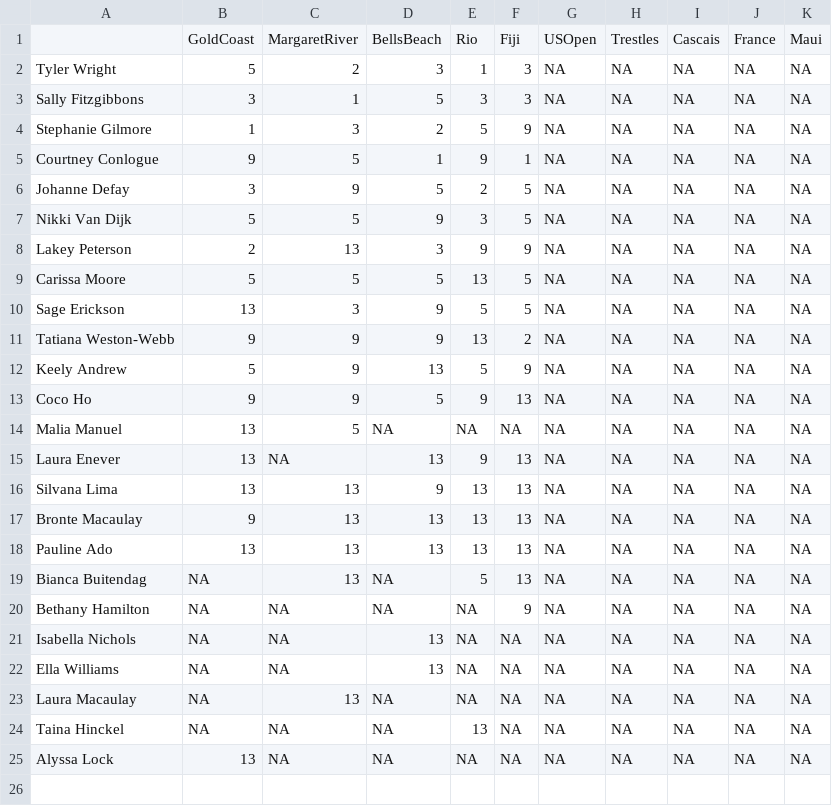
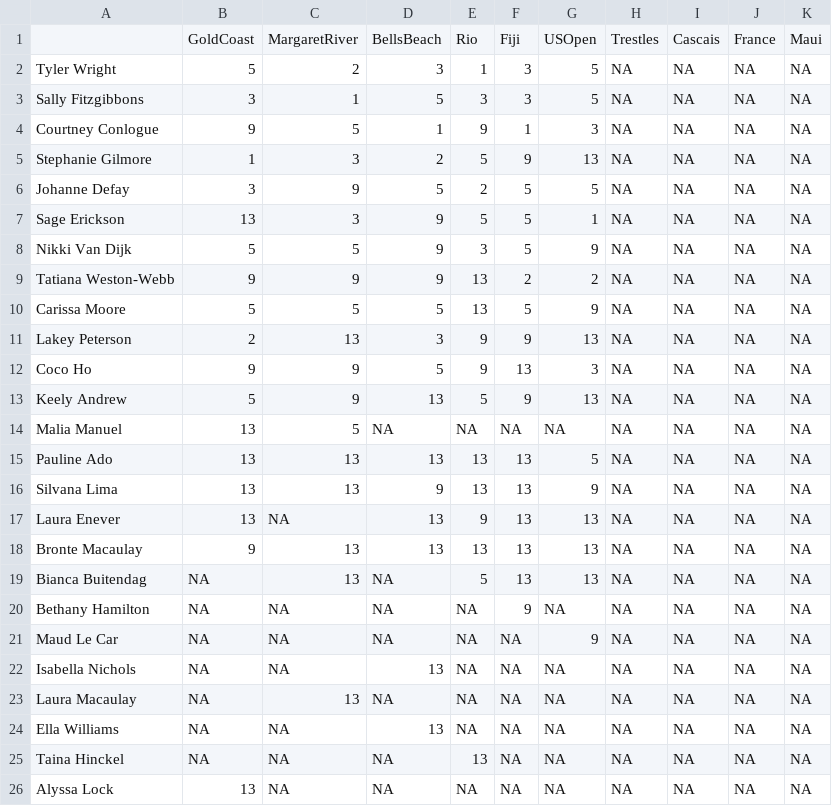
Before and after one commit to b-crawford/Surfistical-4.0, a CSV file: Womens/whole2017.csv, drawn as a sheet.

```diff
--- a/Womens/whole2017.csv
+++ b/Womens/whole2017.csv
@@ -1,24 +1,25 @@
 "","GoldCoast","MargaretRiver","BellsBeach","Rio","Fiji","USOpen","Trestles","Cascais","France","Maui"
-"Tyler Wright","5","2","3","1","3","NA","NA","NA","NA","NA"
-"Sally Fitzgibbons","3","1","5","3","3","NA","NA","NA","NA","NA"
-"Stephanie Gilmore","1","3","2","5","9","NA","NA","NA","NA","NA"
-"Courtney Conlogue","9","5","1","9","1","NA","NA","NA","NA","NA"
-"Johanne Defay","3","9","5","2","5","NA","NA","NA","NA","NA"
-"Nikki Van Dijk","5","5","9","3","5","NA","NA","NA","NA","NA"
-"Lakey Peterson","2","13","3","9","9","NA","NA","NA","NA","NA"
-"Carissa Moore","5","5","5","13","5","NA","NA","NA","NA","NA"
-"Sage Erickson","13","3","9","5","5","NA","NA","NA","NA","NA"
-"Tatiana Weston-Webb","9","9","9","13","2","NA","NA","NA","NA","NA"
-"Keely Andrew","5","9","13","5","9","NA","NA","NA","NA","NA"
-"Coco Ho","9","9","5","9","13","NA","NA","NA","NA","NA"
+"Tyler Wright","5","2","3","1","3","5","NA","NA","NA","NA"
+"Sally Fitzgibbons","3","1","5","3","3","5","NA","NA","NA","NA"
+"Courtney Conlogue","9","5","1","9","1","3","NA","NA","NA","NA"
+"Stephanie Gilmore","1","3","2","5","9","13","NA","NA","NA","NA"
+"Johanne Defay","3","9","5","2","5","5","NA","NA","NA","NA"
+"Sage Erickson","13","3","9","5","5","1","NA","NA","NA","NA"
+"Nikki Van Dijk","5","5","9","3","5","9","NA","NA","NA","NA"
+"Tatiana Weston-Webb","9","9","9","13","2","2","NA","NA","NA","NA"
+"Carissa Moore","5","5","5","13","5","9","NA","NA","NA","NA"
+"Lakey Peterson","2","13","3","9","9","13","NA","NA","NA","NA"
+"Coco Ho","9","9","5","9","13","3","NA","NA","NA","NA"
+"Keely Andrew","5","9","13","5","9","13","NA","NA","NA","NA"
 "Malia Manuel","13","5","NA","NA","NA","NA","NA","NA","NA","NA"
-"Laura Enever","13","NA","13","9","13","NA","NA","NA","NA","NA"
-"Silvana Lima","13","13","9","13","13","NA","NA","NA","NA","NA"
-"Bronte Macaulay","9","13","13","13","13","NA","NA","NA","NA","NA"
-"Pauline Ado","13","13","13","13","13","NA","NA","NA","NA","NA"
-"Bianca Buitendag","NA","13","NA","5","13","NA","NA","NA","NA","NA"
+"Pauline Ado","13","13","13","13","13","5","NA","NA","NA","NA"
+"Silvana Lima","13","13","9","13","13","9","NA","NA","NA","NA"
+"Laura Enever","13","NA","13","9","13","13","NA","NA","NA","NA"
+"Bronte Macaulay","9","13","13","13","13","13","NA","NA","NA","NA"
+"Bianca Buitendag","NA","13","NA","5","13","13","NA","NA","NA","NA"
 "Bethany Hamilton","NA","NA","NA","NA","9","NA","NA","NA","NA","NA"
+"Maud Le Car","NA","NA","NA","NA","NA","9","NA","NA","NA","NA"
 "Isabella Nichols","NA","NA","13","NA","NA","NA","NA","NA","NA","NA"
+"Laura Macaulay","NA","13","NA","NA","NA","NA","NA","NA","NA","NA"
 "Ella Williams","NA","NA","13","NA","NA","NA","NA","NA","NA","NA"
-"Laura Macaulay","NA","13","NA","NA","NA","NA","NA","NA","NA","NA"
 "Taina Hinckel","NA","NA","NA","13","NA","NA","NA","NA","NA","NA"
```
Also changed, not shown: Competitors_2/Womens/BellsBeach2017.csv, Competitors_2/Womens/Fiji2017.csv, 9 other files.
